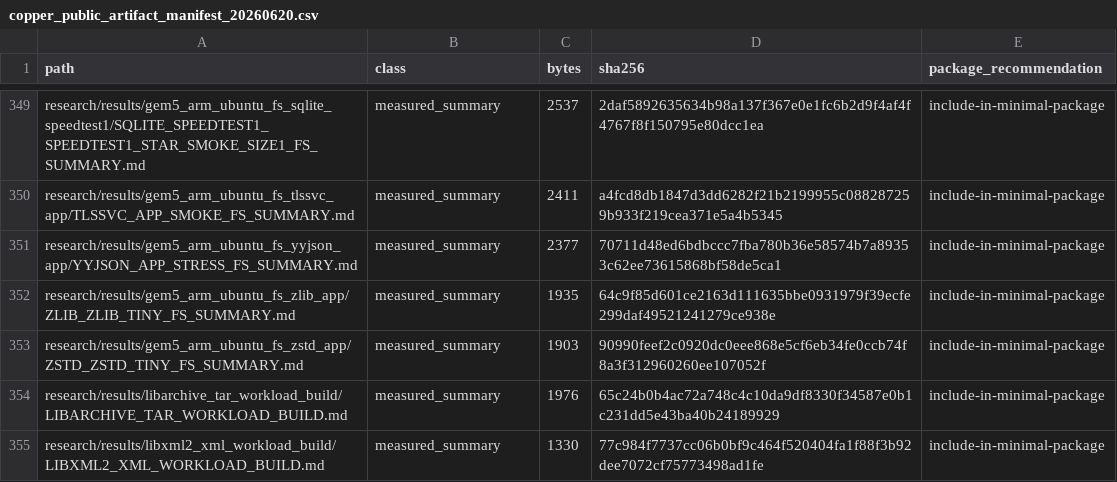
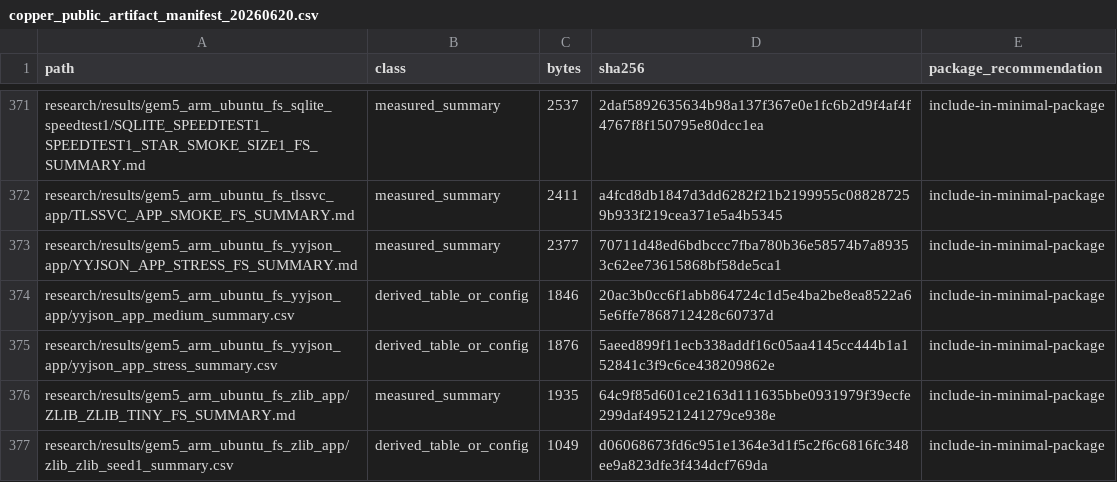
Before and after one commit to Tylerlee102/novel-arm, a CSV file: research/results/copper_public_artifact_manifest_20260620.csv, drawn as a sheet; only a part is shown, gaps mark what is left out; the shorter side is filled out with more unchanged rows; the diff covers the shown part only.

```diff
--- a/research/results/copper_public_artifact_manifest_20260620.csv
+++ b/research/results/copper_public_artifact_manifest_20260620.csv
@@ -351,2 +373,5 @@ research/results/gem5_arm_ubuntu_fs_tlssvc_app/TLSSVC_APP_SMOKE_FS_SUMMARY.md,me
 research/results/gem5_arm_ubuntu_fs_yyjson_app/YYJSON_APP_STRESS_FS_SUMMARY.md,measured_summary,2377,70711d48ed6bdbccc7fba780b36e58574b7a89353c62ee73615868bf58de5ca1,include-in-minimal-package
+research/results/gem5_arm_ubuntu_fs_yyjson_app/yyjson_app_medium_summary.csv,derived_table_or_config,1846,20ac3b0cc6f1abb864724c1d5e4ba2be8ea8522a65e6ffe7868712428c60737d,include-in-minimal-package
+research/results/gem5_arm_ubuntu_fs_yyjson_app/yyjson_app_stress_summary.csv,derived_table_or_config,1876,5aeed899f11ecb338addf16c05aa4145cc444b1a152841c3f9c6ce438209862e,include-in-minimal-package
 research/results/gem5_arm_ubuntu_fs_zlib_app/ZLIB_ZLIB_TINY_FS_SUMMARY.md,measured_summary,1935,64c9f85d601ce2163d111635bbe0931979f39ecfe299daf49521241279ce938e,include-in-minimal-package
+research/results/gem5_arm_ubuntu_fs_zlib_app/zlib_zlib_seed1_summary.csv,derived_table_or_config,1049,d06068673fd6c951e1364e3d1f5c2f6c6816fc348ee9a823dfe3f434dcf769da,include-in-minimal-package
```
Also changed, not shown: 25 added rows and 16 edited cells elsewhere in this file, 41 other files.
